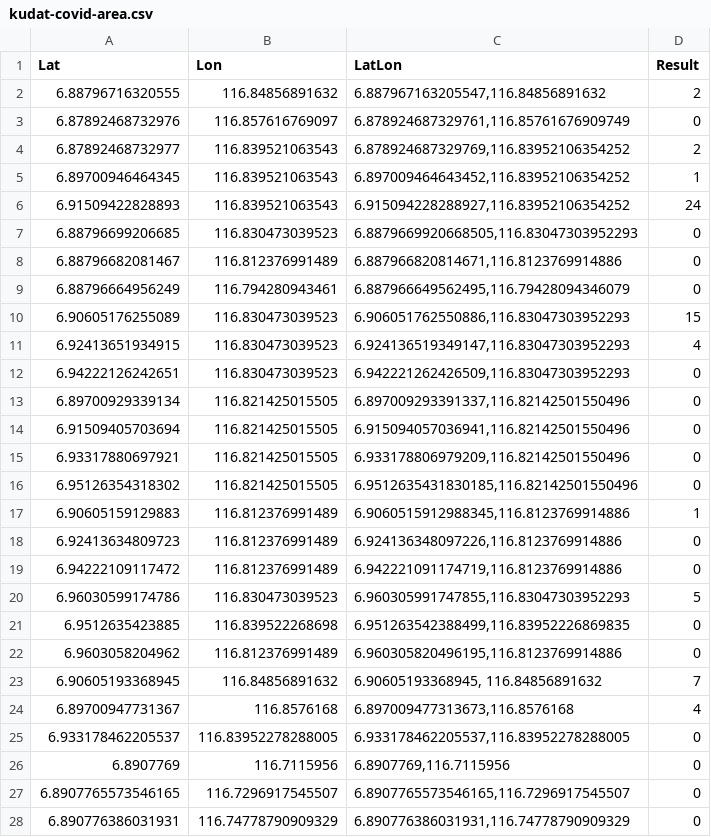
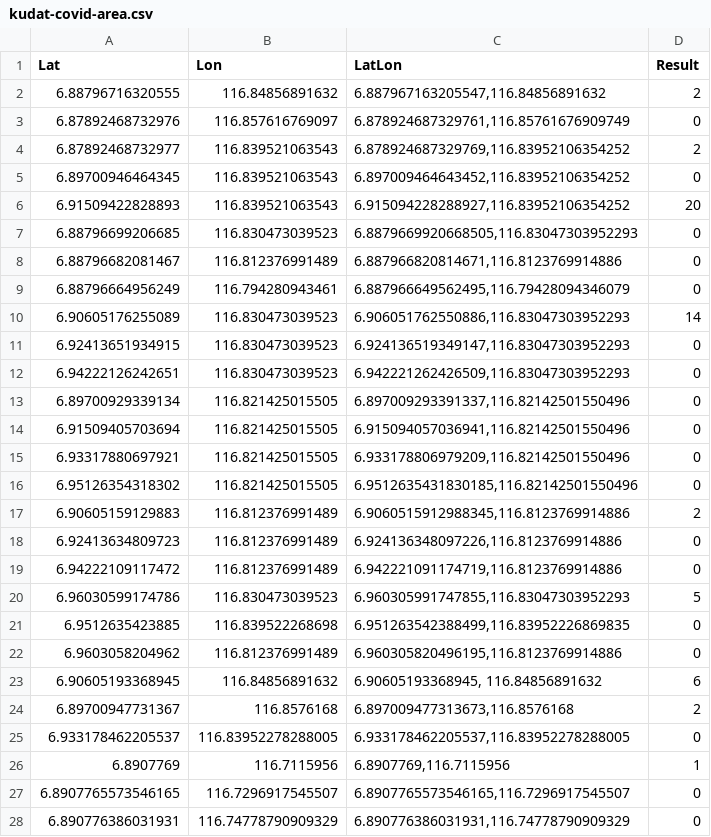
Before and after one commit to Vaytrex/KudatCovid, a CSV file: kudat-covid-area.csv, drawn as a sheet; only a part is shown.

```diff
--- a/kudat-covid-area.csv
+++ b/kudat-covid-area.csv
@@ -4,4 +4,4 @@ Lat,Lon,LatLon,Result
 6.87892468732977,116.839521063543,"6.878924687329769,116.83952106354252",2
-6.89700946464345,116.839521063543,"6.897009464643452,116.83952106354252",1
-6.91509422828893,116.839521063543,"6.915094228288927,116.83952106354252",24
+6.89700946464345,116.839521063543,"6.897009464643452,116.83952106354252",0
+6.91509422828893,116.839521063543,"6.915094228288927,116.83952106354252",20
 6.88796699206685,116.830473039523,"6.8879669920668505,116.83047303952293",0
@@ -9,4 +9,4 @@ Lat,Lon,LatLon,Result
 6.88796664956249,116.794280943461,"6.887966649562495,116.79428094346079",0
-6.90605176255089,116.830473039523,"6.906051762550886,116.83047303952293",15
-6.92413651934915,116.830473039523,"6.924136519349147,116.83047303952293",4
+6.90605176255089,116.830473039523,"6.906051762550886,116.83047303952293",14
+6.92413651934915,116.830473039523,"6.924136519349147,116.83047303952293",0
 6.94222126242651,116.830473039523,"6.942221262426509,116.83047303952293",0
@@ -16,3 +16,3 @@ Lat,Lon,LatLon,Result
 6.95126354318302,116.821425015505,"6.9512635431830185,116.82142501550496",0
-6.90605159129883,116.812376991489,"6.9060515912988345,116.8123769914886",1
+6.90605159129883,116.812376991489,"6.9060515912988345,116.8123769914886",2
 6.92413634809723,116.812376991489,"6.924136348097226,116.8123769914886",0
@@ -22,6 +22,6 @@ Lat,Lon,LatLon,Result
 6.9603058204962,116.812376991489,"6.960305820496195,116.8123769914886",0
-6.90605193368945,116.84856891632,"6.90605193368945, 116.84856891632",7
-6.89700947731367,116.8576168,"6.897009477313673,116.8576168",4
+6.90605193368945,116.84856891632,"6.90605193368945, 116.84856891632",6
+6.89700947731367,116.8576168,"6.897009477313673,116.8576168",2
 6.933178462205537,116.83952278288005,"6.933178462205537,116.83952278288005",0
-6.8907769,116.7115956,"6.8907769,116.7115956",0
+6.8907769,116.7115956,"6.8907769,116.7115956",1
 6.8907765573546165,116.7296917545507,"6.8907765573546165,116.7296917545507",0
```
Also changed, not shown: 1 other file.
